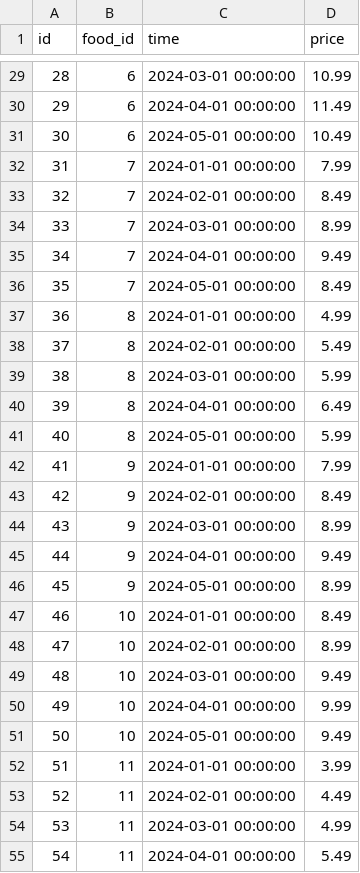
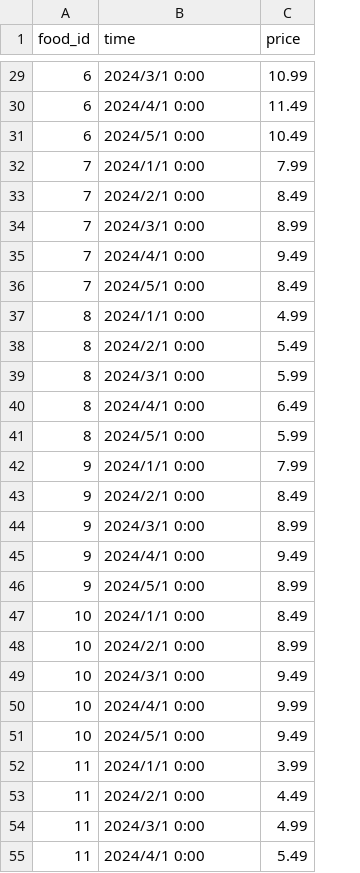
Before and after one commit to huazZeng/DatabasePJ, a CSV file: src/main/resources/data/price.csv, drawn as a sheet; only a part is shown, gaps mark what is left out; removed rows and columns are numbered as before the commit, all else as after; the diff covers the shown part only; the diff names each change by its address in the sheet, - before the commit and + after, or states it on an @@ line.

```diff
--- a/src/main/resources/data/price.csv
+++ b/src/main/resources/data/price.csv
-column A (id), rows 29-55: 28 | 29 | 30 | 31 | 32 | 33 | 34 | 35 | 36 | 37 | 38 | 39 | 40 | 41 | 42 | 43 | 44 | 45 | 46 | 47 | 48 | 49 | 50 | 51 | 52 | 53 | 54
-B29 (time): 2024-03-01 00:00:00
+B29 (time): 2024/3/1 0:00
-B30 (time): 2024-04-01 00:00:00
+B30 (time): 2024/4/1 0:00
-B31 (time): 2024-05-01 00:00:00
+B31 (time): 2024/5/1 0:00
-B32 (time): 2024-01-01 00:00:00
+B32 (time): 2024/1/1 0:00
-B33 (time): 2024-02-01 00:00:00
+B33 (time): 2024/2/1 0:00
-B34 (time): 2024-03-01 00:00:00
+B34 (time): 2024/3/1 0:00
-B35 (time): 2024-04-01 00:00:00
+B35 (time): 2024/4/1 0:00
-B36 (time): 2024-05-01 00:00:00
+B36 (time): 2024/5/1 0:00
-B37 (time): 2024-01-01 00:00:00
+B37 (time): 2024/1/1 0:00
-B38 (time): 2024-02-01 00:00:00
+B38 (time): 2024/2/1 0:00
-B39 (time): 2024-03-01 00:00:00
+B39 (time): 2024/3/1 0:00
-B40 (time): 2024-04-01 00:00:00
+B40 (time): 2024/4/1 0:00
-B41 (time): 2024-05-01 00:00:00
+B41 (time): 2024/5/1 0:00
-B42 (time): 2024-01-01 00:00:00
+B42 (time): 2024/1/1 0:00
-B43 (time): 2024-02-01 00:00:00
+B43 (time): 2024/2/1 0:00
-B44 (time): 2024-03-01 00:00:00
+B44 (time): 2024/3/1 0:00
-B45 (time): 2024-04-01 00:00:00
+B45 (time): 2024/4/1 0:00
-B46 (time): 2024-05-01 00:00:00
+B46 (time): 2024/5/1 0:00
-B47 (time): 2024-01-01 00:00:00
+B47 (time): 2024/1/1 0:00
-B48 (time): 2024-02-01 00:00:00
+B48 (time): 2024/2/1 0:00
-B49 (time): 2024-03-01 00:00:00
+B49 (time): 2024/3/1 0:00
-B50 (time): 2024-04-01 00:00:00
+B50 (time): 2024/4/1 0:00
-B51 (time): 2024-05-01 00:00:00
+B51 (time): 2024/5/1 0:00
-B52 (time): 2024-01-01 00:00:00
+B52 (time): 2024/1/1 0:00
-B53 (time): 2024-02-01 00:00:00
+B53 (time): 2024/2/1 0:00
-B54 (time): 2024-03-01 00:00:00
+B54 (time): 2024/3/1 0:00
-B55 (time): 2024-04-01 00:00:00
+B55 (time): 2024/4/1 0:00
```
Also changed, not shown: 73 edited cells elsewhere in this file, src/main/resources/data/food_type.csv, src/main/resources/data/order_food.csv, 3 other files.
